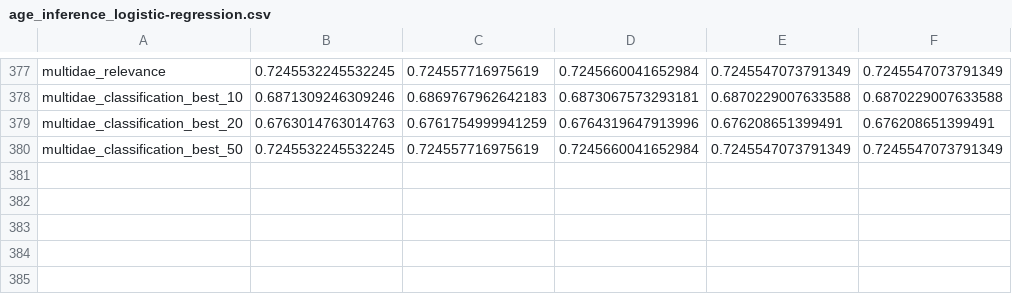
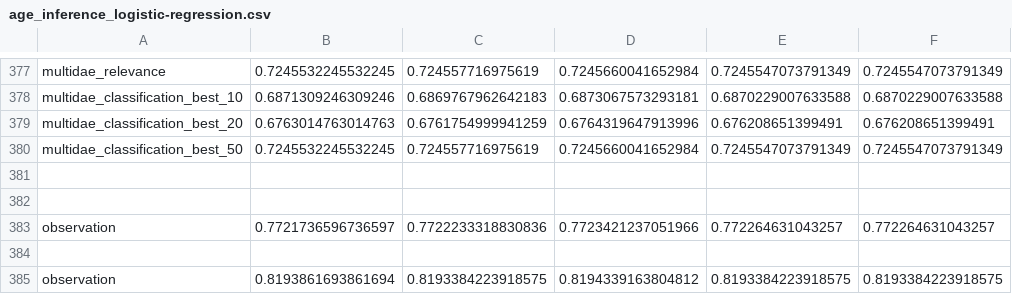
Before and after one commit to marinimau/privacy_and_fairness_in_recsys, a CSV file: results/movielens1m/age_inference_logistic-regression.csv, drawn as a sheet; only a part is shown, gaps mark what is left out; the diff names each change by its address in the sheet, - before the commit and + after, or states it on an @@ line.

```diff
--- a/results/movielens1m/age_inference_logistic-regression.csv
+++ b/results/movielens1m/age_inference_logistic-regression.csv
+row 381: (empty)
+row 382: (empty)
+row 383: observation | 0.7721736596736597 | 0.7722233318830836 | 0.7723421237051966 | 0.772264631043257 | 0.772264631043257
+row 384: (empty)
+row 385: observation | 0.8193861693861694 | 0.8193384223918575 | 0.8194339163804812 | 0.8193384223918575 | 0.8193384223918575
```
Also changed, not shown: results/movielens1m/age_inference_random-forest.csv, results/movielens1m/time/age_inference_logistic-regression.csv, 6 other files.
